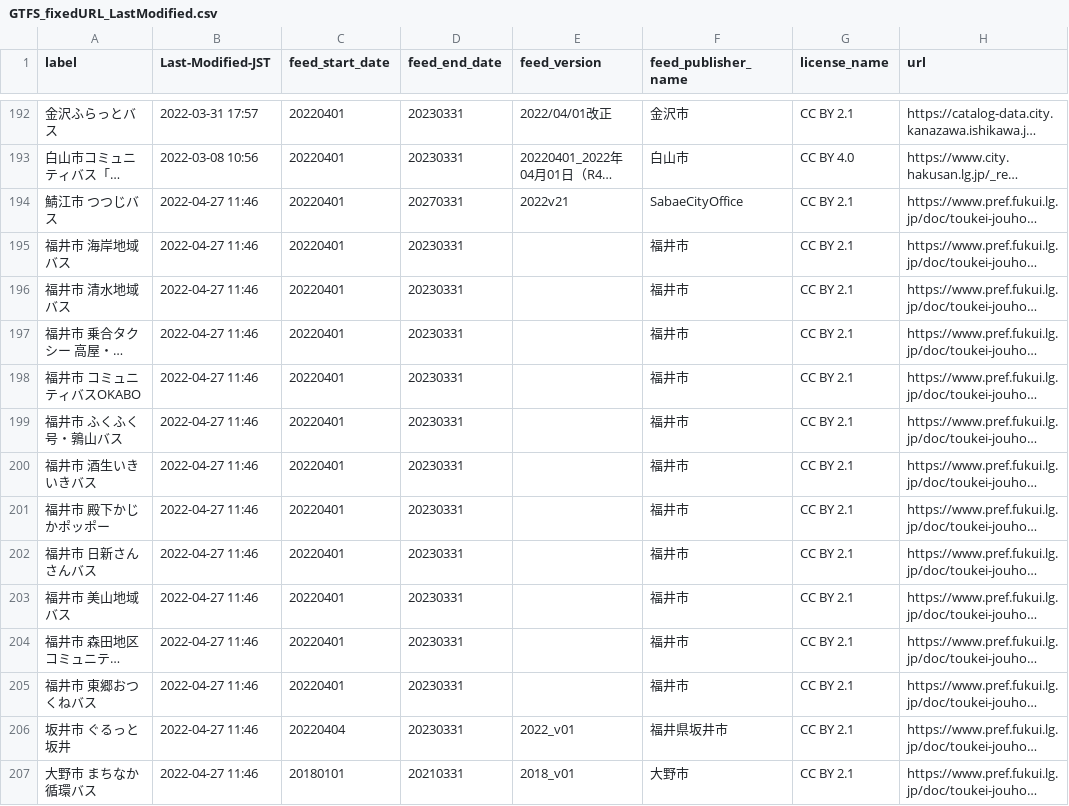
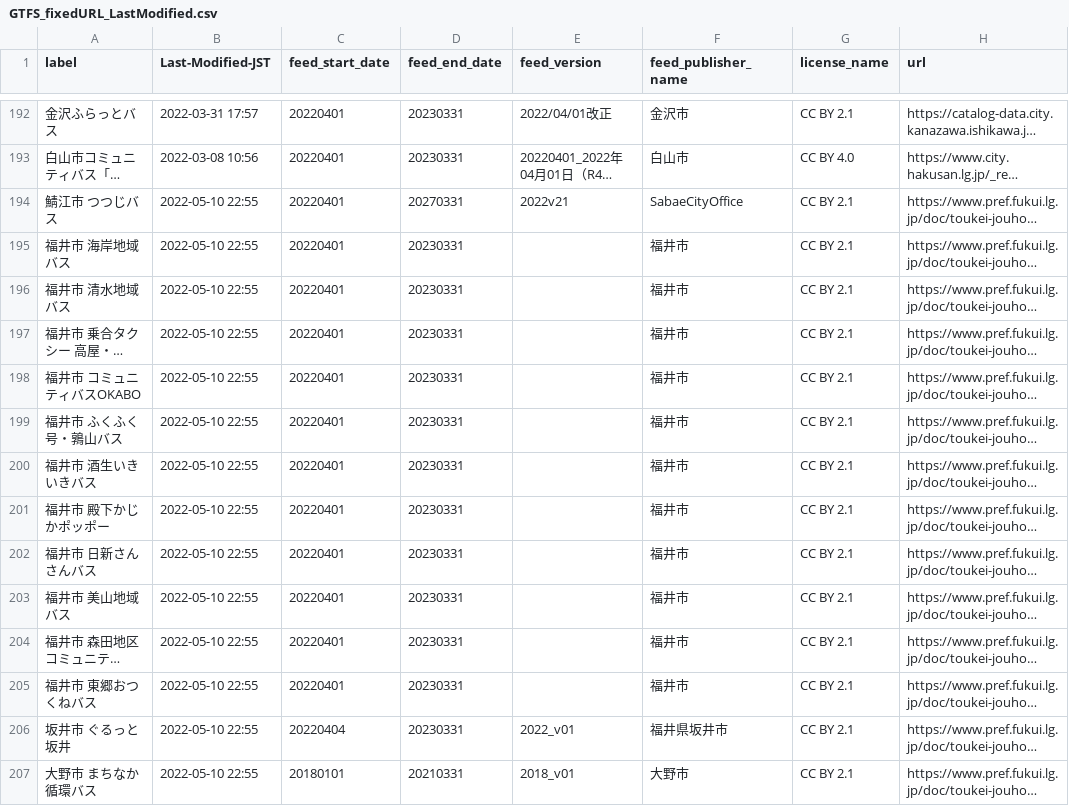
Before and after one commit to tshimada291/gtfs-jp-list-datecheck, a CSV file: GTFS_fixedURL_LastModified.csv, drawn as a sheet; only a part is shown, gaps mark what is left out; long unchanged cells end in …; the diff covers the shown part only; the diff names each change by its address in the sheet, - before the commit and + after, or states it on an @@ line.

Commit message:
Update csv file

```diff
--- a/GTFS_fixedURL_LastModified.csv
+++ b/GTFS_fixedURL_LastModified.csv
-B194:B207 (Last-Modified-JST): 2022-04-27 11:46
+B194:B207 (Last-Modified-JST): 2022-05-10 22:55
```
Also changed, not shown: 41 edited cells elsewhere in this file.
